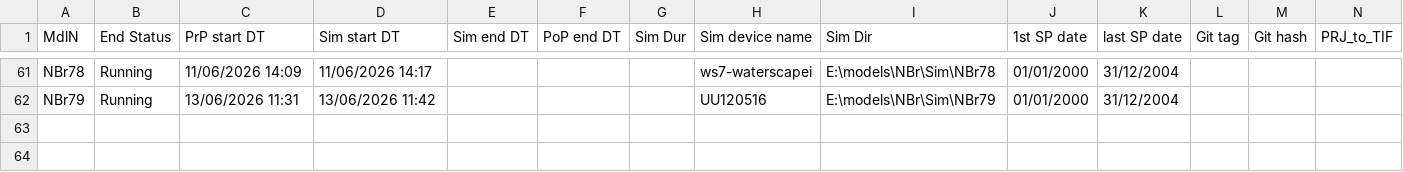
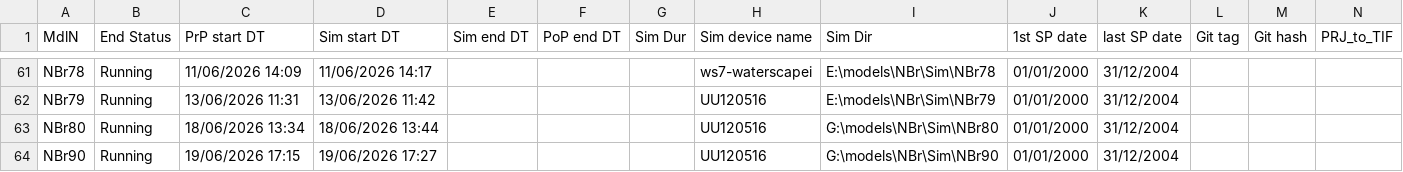
Before and after one commit to Ydrolog/WS_Mdl, a CSV file: Mng/log_Out.csv, drawn as a sheet; only a part is shown, gaps mark what is left out; rows hold the shown columns only; the diff names each change by its address in the sheet, - before the commit and + after, or states it on an @@ line.

```diff
--- a/Mng/log_Out.csv
+++ b/Mng/log_Out.csv
+row 63: NBr80 | Running | 18/06/2026 13:34 | 18/06/2026 13:44 |  |  |  | UU120516 | G:\models\NBr\Sim\NBr80 | 01/01/2000 | 31/12/2004
+row 64: NBr90 | Running | 19/06/2026 17:15 | 19/06/2026 17:27 |  |  |  | UU120516 | G:\models\NBr\Sim\NBr90 | 01/01/2000 | 31/12/2004
```
Also changed, not shown: Mng/log_Cfg.csv, 15 other files.
